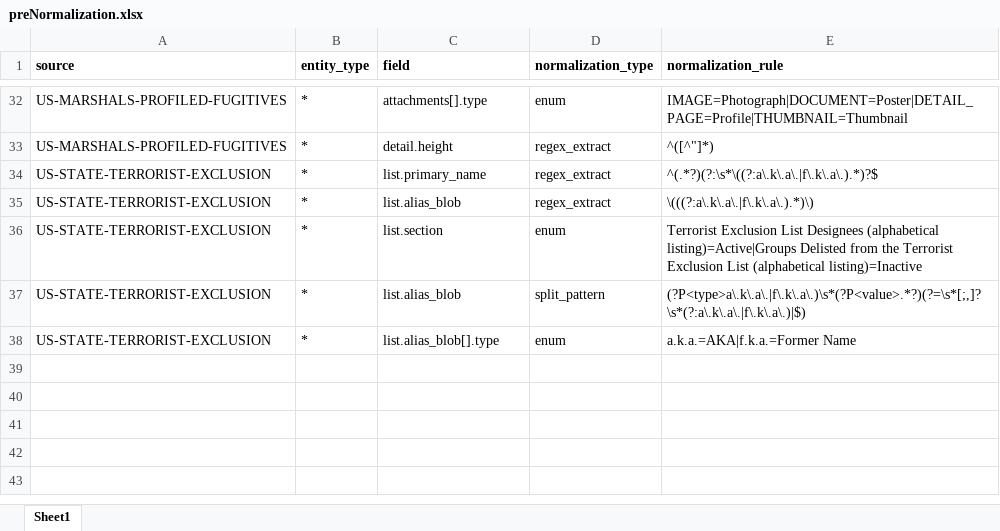
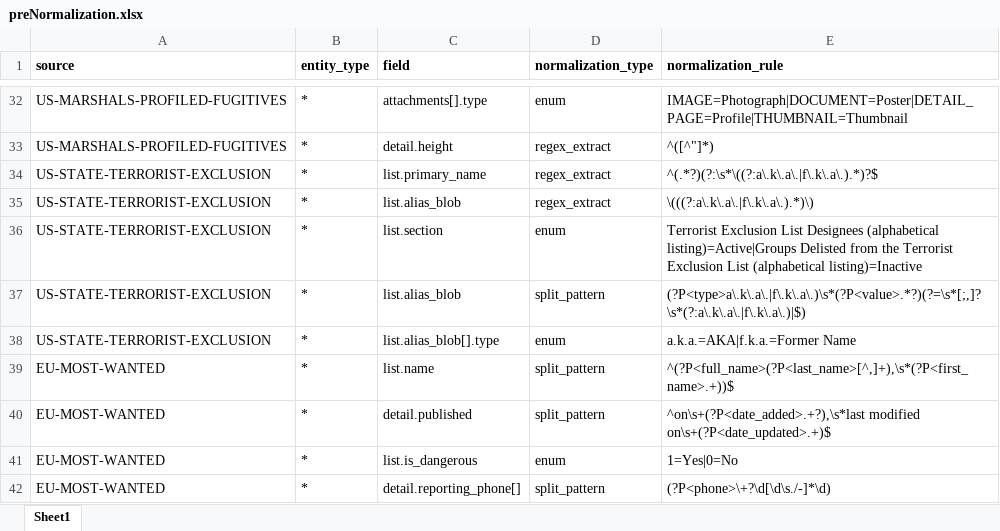
Before and after one commit to VinnoVigilance/python-components, an Excel workbook: data/rules/preNormalization.xlsx, sheet Sheet1, drawn as a sheet; only a part is shown, gaps mark what is left out; values as stored, in another font and other column widths than the file's, no borders; the diff names each change by its address in the sheet, - before the commit and + after, or states it on an @@ line.

```diff
--- a/data/rules/preNormalization.xlsx (sheet Sheet1)
+++ b/data/rules/preNormalization.xlsx (sheet Sheet1)
+row 39: EU-MOST-WANTED | * | list.name | split_pattern | ^(?P<full_name>(?P<last_name>[^,]+),\s*(?P<first_name>.+))$
+row 40: EU-MOST-WANTED | * | detail.published | split_pattern | ^on\s+(?P<date_added>.+?),\s*last modified on\s+(?P<date_updated>.+)$
+row 41: EU-MOST-WANTED | * | list.is_dangerous | enum | 1=Yes|0=No
+row 42: EU-MOST-WANTED | * | detail.reporting_phone[] | split_pattern | (?P<phone>\+?\d[\d\s./-]*\d)
```
Also changed, not shown: data/rules/mapping.xlsx, data/rules/pickLists.xlsx, 2 other files.
